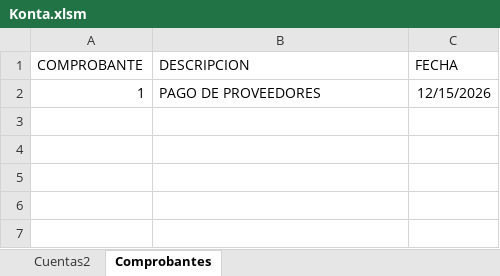
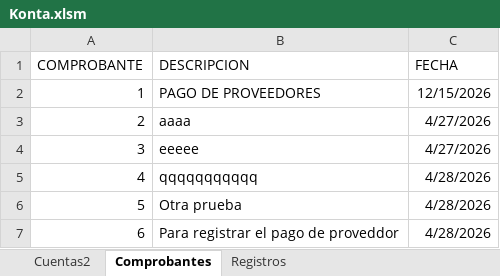
Before and after one commit to toky666/excel-con-macros, an Excel workbook: Konta.xlsm, sheet Comprobantes, drawn as a sheet; values as stored, in another font and other column widths than the file's, no borders; table styles not drawn; the diff names each change by its address in the sheet, - before the commit and + after, or states it on an @@ line.

```diff
--- a/Konta.xlsm (sheet Comprobantes)
+++ b/Konta.xlsm (sheet Comprobantes)
+sheet tab: Registros
+row 3: 2 | aaaa | 4/27/2026
+row 4: 3 | eeeee | 4/27/2026
+row 5: 4 | qqqqqqqqqqq | 4/28/2026
+row 6: 5 | Otra prueba | 4/28/2026
+row 7: 6 | Para registrar el pago de proveddor | 4/28/2026
```
